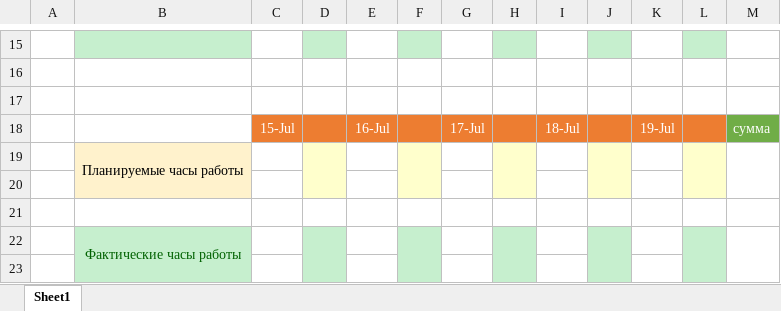
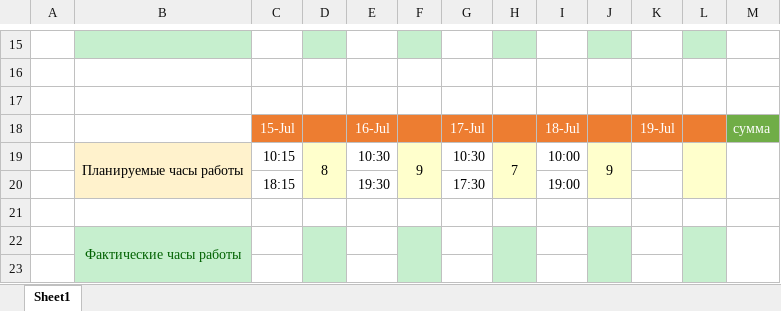
Before and after one commit to oskarton/anna_sharuntsova, an Excel workbook: 01.07 -02.08.xlsx, sheet Sheet1, drawn as a sheet; only a part is shown, gaps mark what is left out; values as stored, in another font and other column widths than the file's, no borders; removed rows and columns are numbered as before the commit, all else as after; the diff names each change by its address in the sheet, - before the commit and + after, or states it on an @@ line.

Commit message:
update

```diff
--- a/01.07 -02.08.xlsx (sheet Sheet1)
+++ b/01.07 -02.08.xlsx (sheet Sheet1)
-row 19:  | Планируемые часы работы
-row 19: (empty)
+row 19:  | Планируемые часы работы | 10:15 | 8 | 10:30 | 9 | 10:30 | 7 | 10:00 | 9
+B19:B20 merged
+D19:D20 merged
+F19:F20 merged
+H19:H20 merged
+J19:J20 merged
+L19:L20 merged
+M19:M20 merged
+row 20:  |  | 18:15 |  | 19:30 |  | 17:30 |  | 19:00
```
